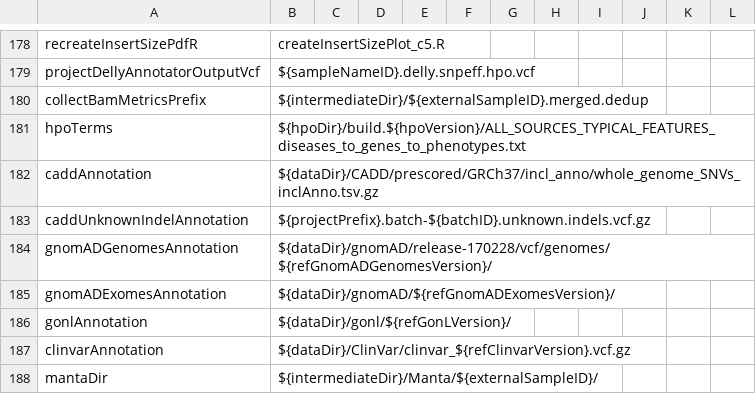
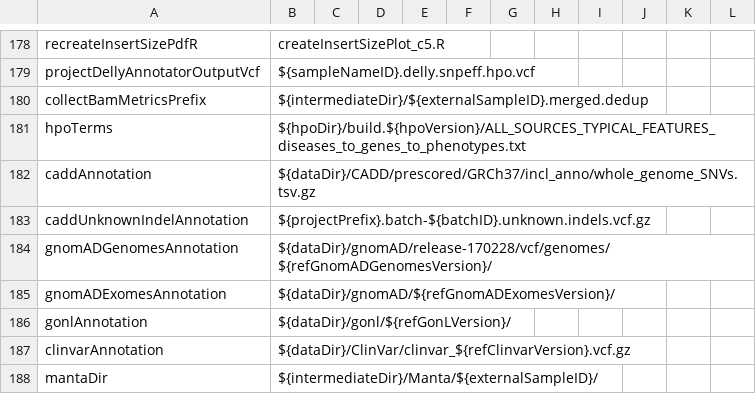
Before and after one commit to molgenis/NGS_DNA, a CSV file: parameters.csv, drawn as a sheet; only a part is shown, gaps mark what is left out.

```diff
--- a/parameters.csv
+++ b/parameters.csv
@@ -181,3 +181,3 @@ collectBamMetricsPrefix,${intermediateDir}/${externalSampleID}.merged.dedup
 hpoTerms,${hpoDir}/build.${hpoVersion}/ALL_SOURCES_TYPICAL_FEATURES_diseases_to_genes_to_phenotypes.txt
-caddAnnotation,${dataDir}/CADD/prescored/GRCh37/incl_anno/whole_genome_SNVs_inclAnno.tsv.gz
+caddAnnotation,${dataDir}/CADD/prescored/GRCh37/incl_anno/whole_genome_SNVs.tsv.gz
 caddUnknownIndelAnnotation,${projectPrefix}.batch-${batchID}.unknown.indels.vcf.gz
```
Also changed, not shown: 1 other file.
